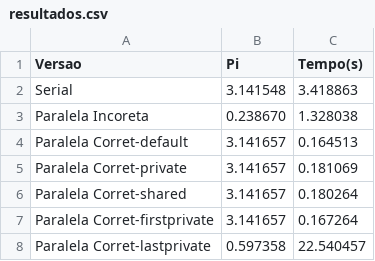
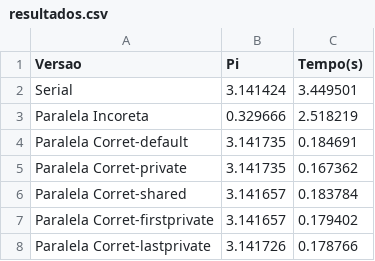
Before and after one commit to polianaraujo/parallelp, a CSV file: tarefa6/resultados.csv, drawn as a sheet.

```diff
--- a/tarefa6/resultados.csv
+++ b/tarefa6/resultados.csv
@@ -1,8 +1,8 @@
 Versao,Pi,Tempo(s)
-Serial,3.141548,3.418863
-Paralela Incoreta,0.238670,1.328038
-Paralela Corret-default,3.141657,0.164513
-Paralela Corret-private,3.141657,0.181069
-Paralela Corret-shared,3.141657,0.180264
-Paralela Corret-firstprivate,3.141657,0.167264
-Paralela Corret-lastprivate,0.597358,22.540457
+Serial,3.141424,3.449501
+Paralela Incoreta,0.329666,2.518219
+Paralela Corret-default,3.141735,0.184691
+Paralela Corret-private,3.141735,0.167362
+Paralela Corret-shared,3.141657,0.183784
+Paralela Corret-firstprivate,3.141657,0.179402
+Paralela Corret-lastprivate,3.141726,0.178766
```
Also changed, not shown: 2 other files.
